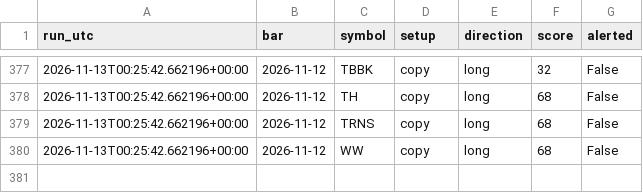
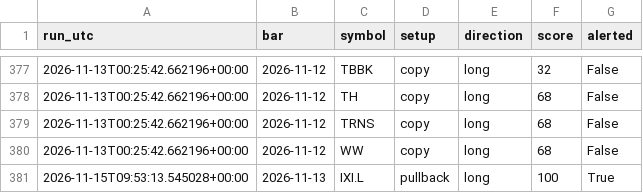
Before and after one commit to whitecraig860-commits/trading-bot, a CSV file: state/scan_log.csv, drawn as a sheet; only a part is shown, gaps mark what is left out.

Commit message:
Bot state 2026-11-15

```diff
--- a/state/scan_log.csv
+++ b/state/scan_log.csv
@@ -380 +380,2 @@ run_utc,bar,symbol,setup,direction,score,alerted
 2026-11-13T00:25:42.662196+00:00,2026-11-12,WW,copy,long,68,False
+2026-11-15T09:53:13.545028+00:00,2026-11-13,IXI.L,pullback,long,100,True
```
Also changed, not shown: 1 other file.
